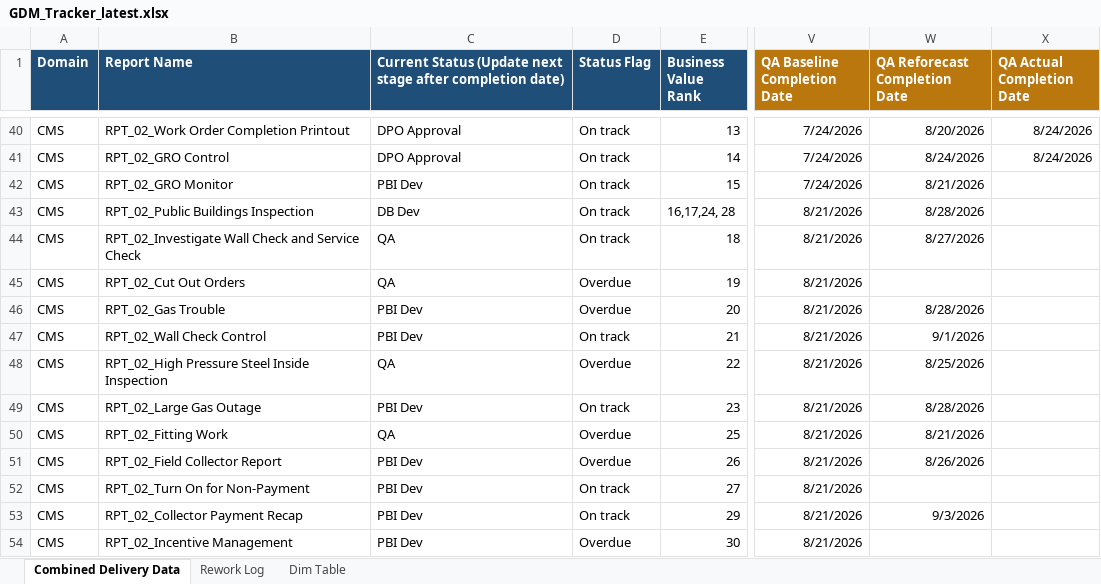
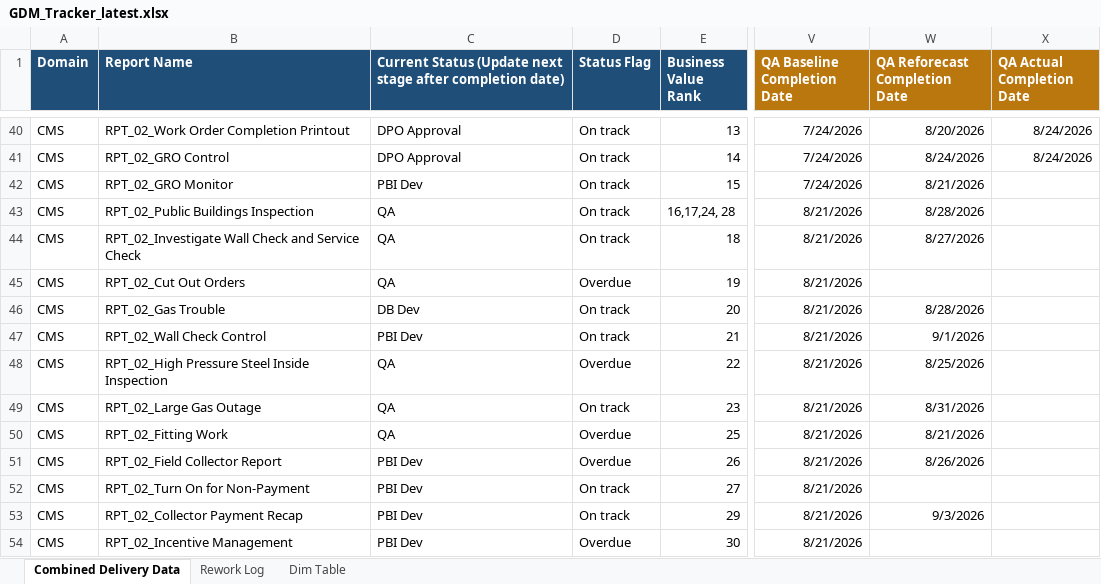
Before and after one commit to bezagetaneh01-lgtm/beza, an Excel workbook: docs/data/GDM_Tracker_latest.xlsx, sheet Combined Delivery Data, drawn as a sheet; only a part is shown, gaps mark what is left out; values as stored, in another font and other column widths than the file's, no borders; conditional formats and table styles not drawn; the diff names each change by its address in the sheet, - before the commit and + after, or states it on an @@ line.

Commit message:
Auto-sync tracker from SharePoint (2026-08-26 10:26)

```diff
--- a/docs/data/GDM_Tracker_latest.xlsx (sheet Combined Delivery Data)
+++ b/docs/data/GDM_Tracker_latest.xlsx (sheet Combined Delivery Data)
-C43: DB Dev
+C43: QA
-C46: PBI Dev
+C46: DB Dev
-D46 (Status Flag): Overdue
+D46 (Status Flag): On track
-C49: PBI Dev
+C49: QA
-W49 (QA Reforecast Completion Date): 8/28/2026
+W49 (QA Reforecast Completion Date): 8/31/2026
```
Also changed, not shown: public/data/GDM_Tracker_latest.xlsx.
